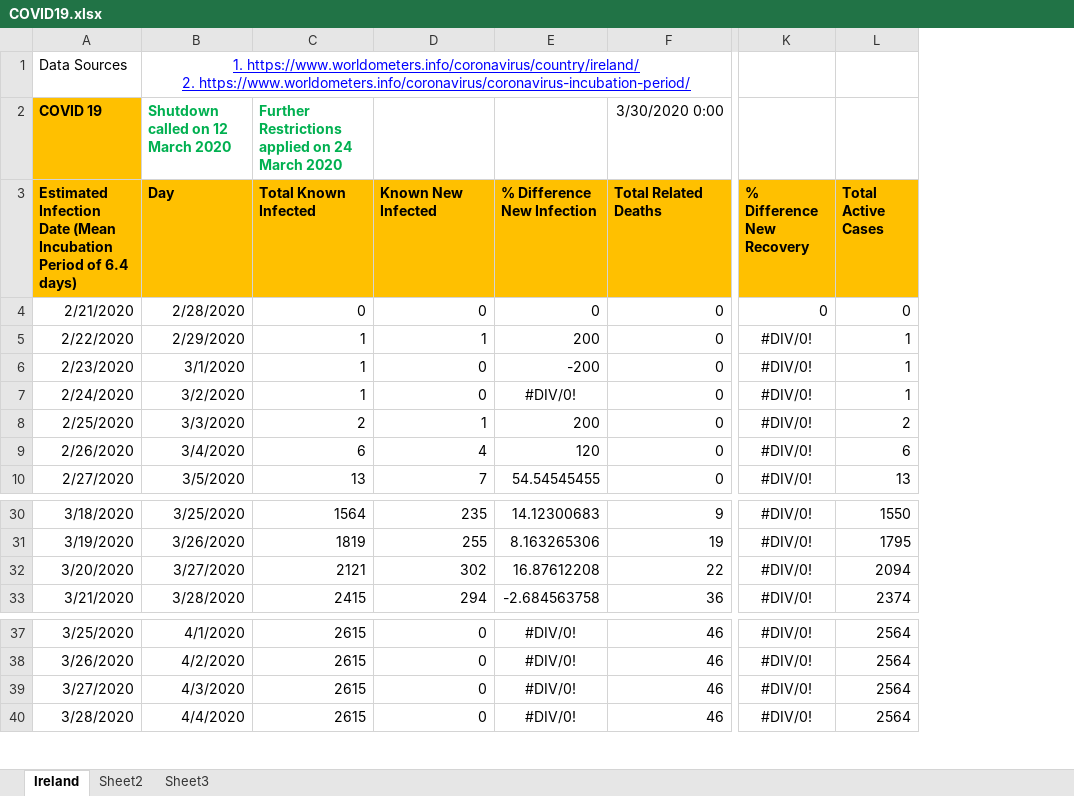
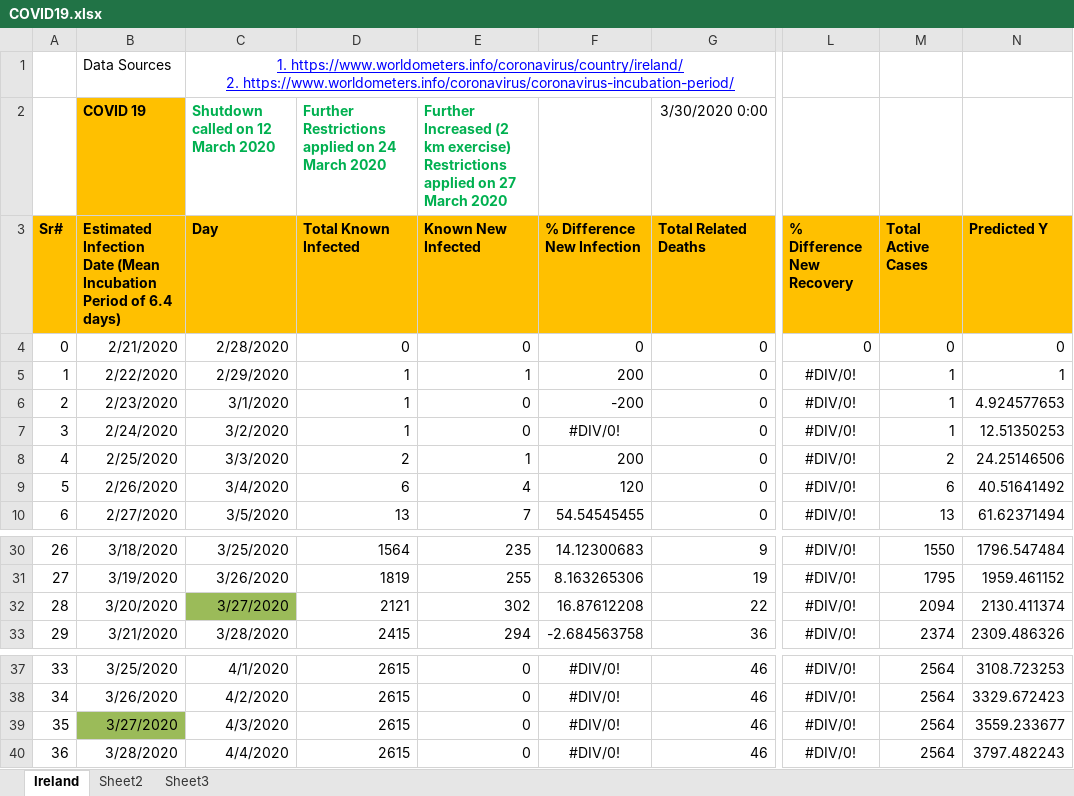
Before and after one commit to farrukhmpk/covid19-analysis-ire, an Excel workbook: COVID19.xlsx, sheet Ireland, drawn as a sheet; only a part is shown, gaps mark what is left out; values as stored, in another font and other column widths than the file's, no borders; charts and pictures and conditional formats not drawn; addresses are those after the commit; the diff names each change by its address in the sheet, - before the commit and + after, or states it on an @@ line.

Commit message:
exponential rate started of at under x^2.0 but reached x^2.3

```diff
--- a/COVID19.xlsx (sheet Ireland)
+++ b/COVID19.xlsx (sheet Ireland)
+column A (Sr#), rows 4-10: 0 | 1 | 2 | 3 | 4 | 5 | 6; rows 30-33: 26 | 27 | 28 | 29; rows 37-40: 33 | 34 | 35 | 36
+column N (Predicted Y), rows 4-10: 0 | 1 | 4.924577653 | 12.51350253 | 24.25146506 | 40.51641492 | 61.62371494; rows 30-33: 1796.547484 | 1959.461152 | 2130.411374 | 2309.486326; rows 37-40: 3108.723253 | 3329.672423 | 3559.233677 | 3797.482243
-E2 (Known New Infected): (empty)
+E2 (Known New Infected): Further Increased (2 km exercise) Restrictions applied on 27 March 2020
-C32 fill: none
+C32 fill: #9BBB59
-B39 fill: none
+B39 fill: #9BBB59
```
Also changed, not shown: formulas that keep their value, charts or pictures.
